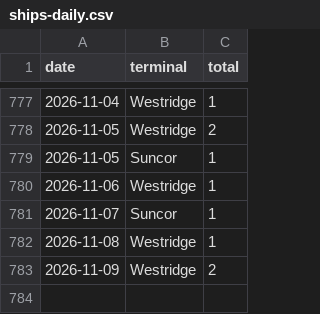
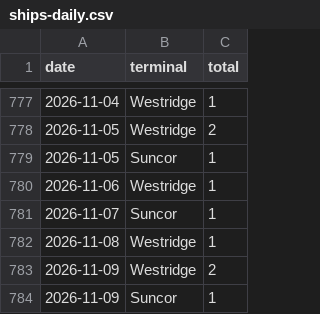
Before and after one commit to vs-postmedia/tanker-tracker, a CSV file: data/output/ships-daily.csv, drawn as a sheet; only a part is shown, gaps mark what is left out; the diff names each change by its address in the sheet, - before the commit and + after, or states it on an @@ line.

```diff
--- a/data/output/ships-daily.csv
+++ b/data/output/ships-daily.csv
+row 784: 2026-11-09 | Suncor | 1
```
Also changed, not shown: data/output/ships-cumulative.csv, data/output/ships-monthly.csv, 4 other files.
